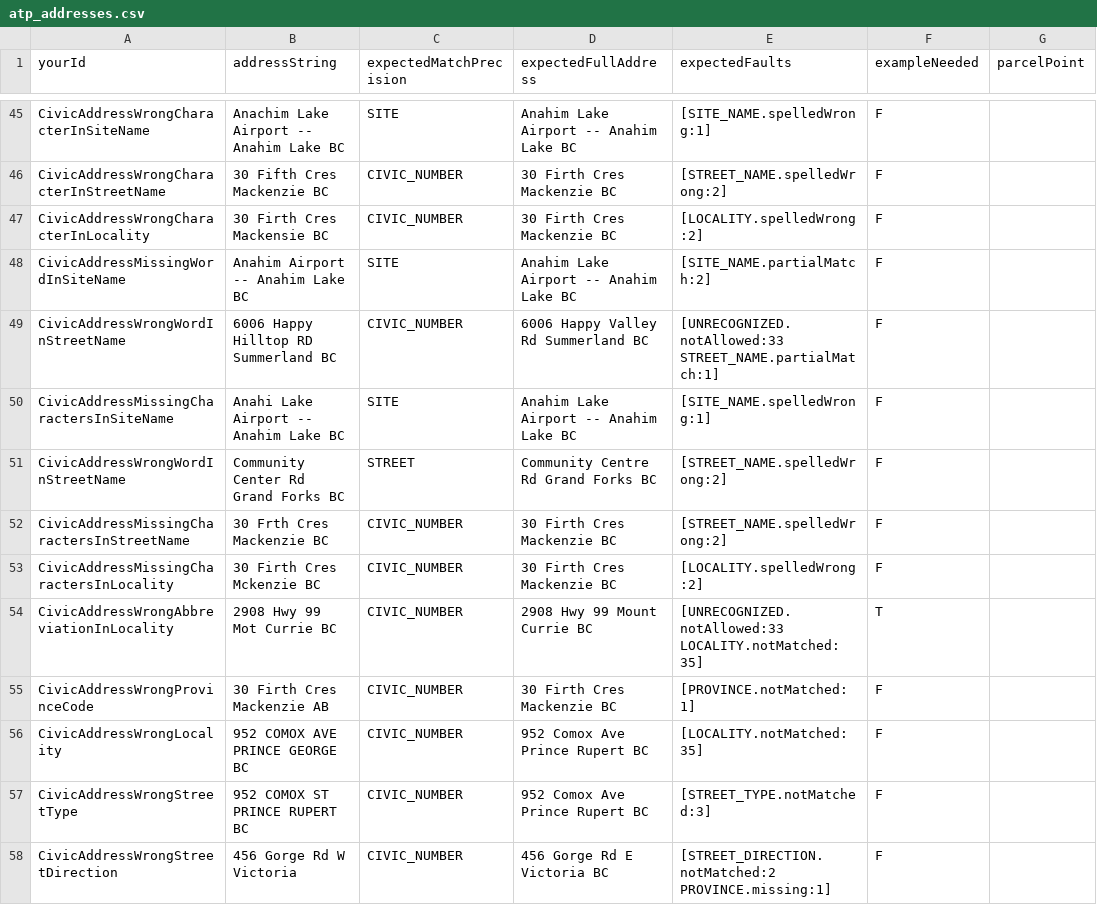
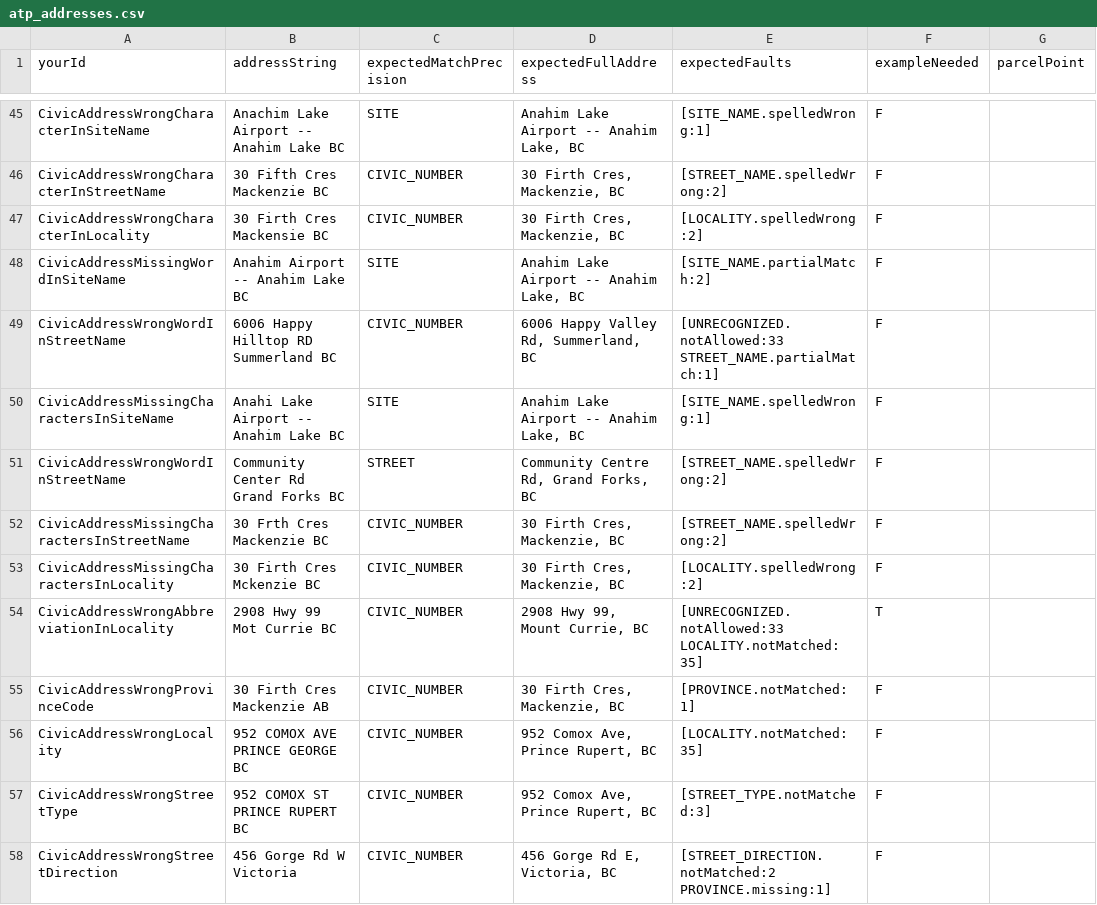
Before and after one commit to bcgov/ols-geocoder, a CSV file: atp_addresses.csv, drawn as a sheet; only a part is shown, gaps mark what is left out; the diff covers the shown part only; the diff names each change by its address in the sheet, - before the commit and + after, or states it on an @@ line.

Commit message:
Update atp_addresses.csv

```diff
--- a/atp_addresses.csv
+++ b/atp_addresses.csv
-D45 (expectedFullAddress): Anahim Lake Airport -- Anahim Lake BC
+D45 (expectedFullAddress): Anahim Lake Airport -- Anahim Lake, BC
-D46:D47 (expectedFullAddress): 30 Firth Cres Mackenzie BC
+D46:D47 (expectedFullAddress): 30 Firth Cres, Mackenzie, BC
-D48 (expectedFullAddress): Anahim Lake Airport -- Anahim Lake BC
+D48 (expectedFullAddress): Anahim Lake Airport -- Anahim Lake, BC
-D49 (expectedFullAddress): 6006 Happy Valley Rd Summerland BC
+D49 (expectedFullAddress): 6006 Happy Valley Rd, Summerland, BC
-D50 (expectedFullAddress): Anahim Lake Airport -- Anahim Lake BC
+D50 (expectedFullAddress): Anahim Lake Airport -- Anahim Lake, BC
-D51 (expectedFullAddress): Community Centre Rd Grand Forks BC
+D51 (expectedFullAddress): Community Centre Rd, Grand Forks, BC
-D52:D53 (expectedFullAddress): 30 Firth Cres Mackenzie BC
+D52:D53 (expectedFullAddress): 30 Firth Cres, Mackenzie, BC
-D54 (expectedFullAddress): 2908 Hwy 99 Mount Currie BC
+D54 (expectedFullAddress): 2908 Hwy 99, Mount Currie, BC
-D55 (expectedFullAddress): 30 Firth Cres Mackenzie BC
+D55 (expectedFullAddress): 30 Firth Cres, Mackenzie, BC
-D56:D57 (expectedFullAddress): 952 Comox Ave Prince Rupert BC
+D56:D57 (expectedFullAddress): 952 Comox Ave, Prince Rupert, BC
-D58 (expectedFullAddress): 456 Gorge Rd E Victoria BC
+D58 (expectedFullAddress): 456 Gorge Rd E, Victoria, BC
```
Also changed, not shown: 82 edited cells elsewhere in this file.
